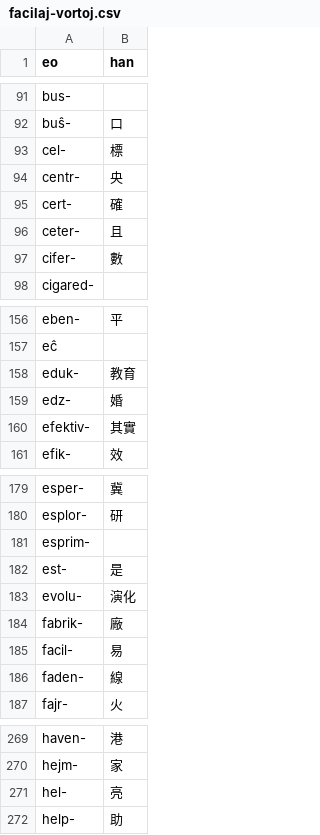
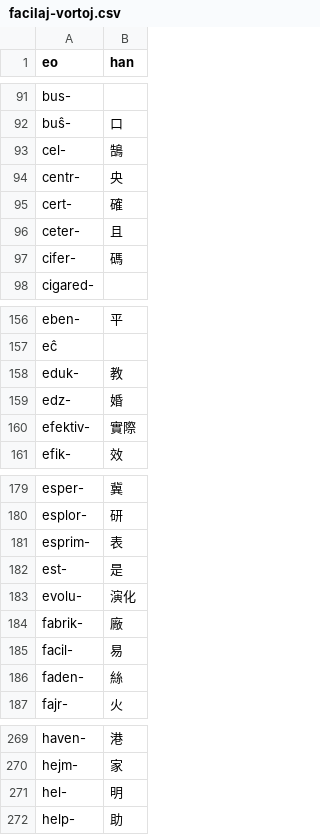
Before and after one commit to pustot/esperanto-kun-legado, a CSV file: facilaj-vortoj.csv, drawn as a sheet; only a part is shown, gaps mark what is left out; the diff covers the shown part only.

Commit message:
Update facilaj-vortoj.csv

```diff
--- a/facilaj-vortoj.csv
+++ b/facilaj-vortoj.csv
@@ -92,3 +92,3 @@ bus-,
 buŝ-,口
-cel-,標
+cel-,鵠
 centr-,央
@@ -96,3 +96,3 @@ cert-,確
 ceter-,且
-cifer-,數
+cifer-,碼
 cigared-,
@@ -157,5 +157,5 @@ eben-,平
 eĉ,
-eduk-,教育
+eduk-,教
 edz-,婚
-efektiv-,其實
+efektiv-,實際
 efik-,效
@@ -180,3 +180,3 @@ esper-,冀
 esplor-,研
-esprim-,
+esprim-,表
 est-,是
@@ -185,3 +185,3 @@ fabrik-,廠
 facil-,易
-faden-,線
+faden-,絲
 fajr-,火
@@ -270,3 +270,3 @@ haven-,港
 hejm-,家
-hel-,亮
+hel-,明
 help-,助
```
Also changed, not shown: 11 edited cells elsewhere in this file.
